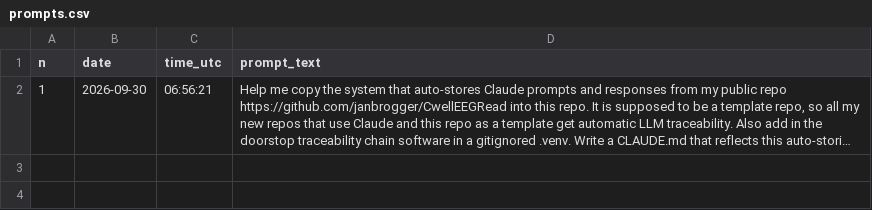
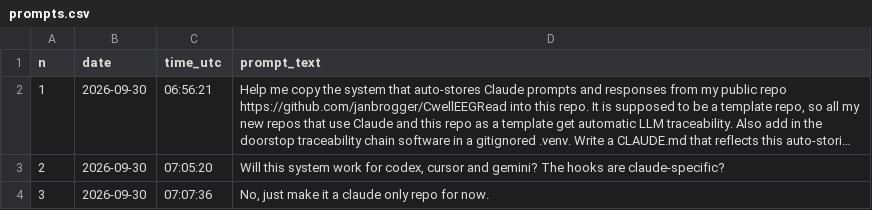
Before and after one commit to janbrogger/StoreClaudeWork, a CSV file: llm-logs/5c85f0da-c48c-5d37-bb38-6eae33744efe/prompts.csv, drawn as a sheet; long unchanged cells end in …; the diff names each change by its address in the sheet, - before the commit and + after, or states it on an @@ line.

```diff
--- a/llm-logs/5c85f0da-c48c-5d37-bb38-6eae33744efe/prompts.csv
+++ b/llm-logs/5c85f0da-c48c-5d37-bb38-6eae33744efe/prompts.csv
+row 3: 2 | 2026-09-30 | 07:05:20 | Will this system work for codex, cursor and gemini? The hooks are claude-specific?
+row 4: 3 | 2026-09-30 | 07:07:36 | No, just make it a claude only repo for now.
```
Also changed, not shown: llm-logs/prompt-log.csv, llm-logs/sessions.csv, 5 other files.
